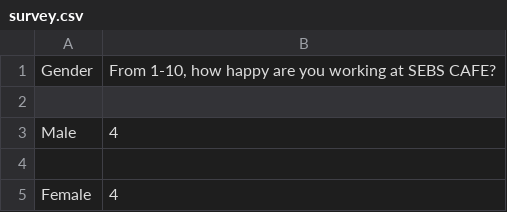
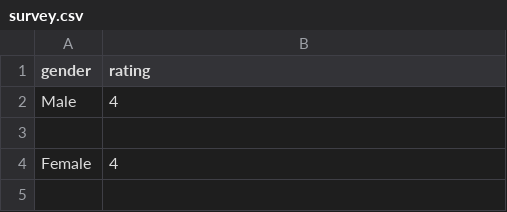
Before and after one commit to SchunkeLisa/SebsCafe, a CSV file: data01/survey.csv, drawn as a sheet; only a part is shown; the shorter side is filled out with more unchanged rows; removed rows and columns are numbered as before the commit, all else as after; the diff names each change by its address in the sheet, - before the commit and + after, or states it on an @@ line.

Commit message:
analyzing first data set

```diff
--- a/data01/survey.csv
+++ b/data01/survey.csv
-row 1: Gender | From 1-10, how happy are you working at SEBS CAFE?
-row 1: (empty)
+row 1: gender | rating
```
Also changed, not shown: 4 other files.
